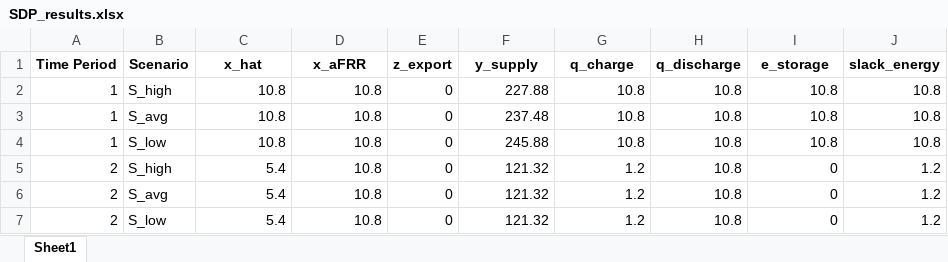
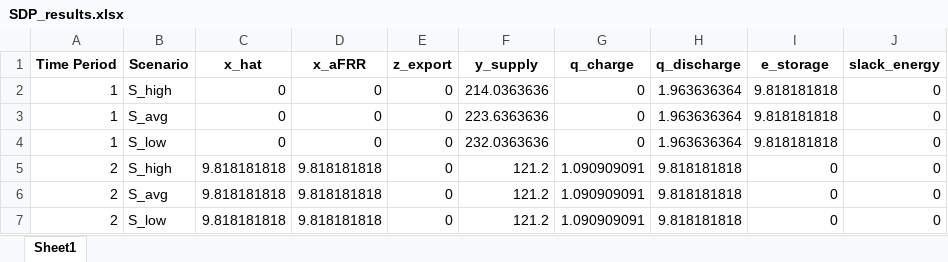
Before and after one commit to ojviken/Course-Project---Part-4-SDP-, an Excel workbook: SDP_results.xlsx, sheet Sheet1, drawn as a sheet; values as stored, in another font and other column widths than the file's, no borders; the diff names each change by its address in the sheet, - before the commit and + after, or states it on an @@ line.

```diff
--- a/SDP_results.xlsx (sheet Sheet1)
+++ b/SDP_results.xlsx (sheet Sheet1)
-C2:C4 (x_hat): 10.8
+C2:C4 (x_hat): 0
-D2:D4 (x_aFRR): 10.8
+D2:D4 (x_aFRR): 0
-F2 (y_supply): 227.88
+F2 (y_supply): 214.0363636
-G2:G4 (q_charge): 10.8
+G2:G4 (q_charge): 0
-H2:H4 (q_discharge): 10.8
+H2:H4 (q_discharge): 1.963636364
-I2:I4 (e_storage): 10.8
+I2:I4 (e_storage): 9.818181818
-J2:J4 (slack_energy): 10.8
+J2:J4 (slack_energy): 0
-F3 (y_supply): 237.48
+F3 (y_supply): 223.6363636
-F4 (y_supply): 245.88
+F4 (y_supply): 232.0363636
-C5:C7 (x_hat): 5.4
+C5:C7 (x_hat): 9.818181818
-D5:D7 (x_aFRR): 10.8
+D5:D7 (x_aFRR): 9.818181818
-F5:F7 (y_supply): 121.32
+F5:F7 (y_supply): 121.2
-G5:G7 (q_charge): 1.2
+G5:G7 (q_charge): 1.090909091
-H5:H7 (q_discharge): 10.8
+H5:H7 (q_discharge): 9.818181818
-J5:J7 (slack_energy): 1.2
+J5:J7 (slack_energy): 0
```
Also changed, not shown: 1 other file.
